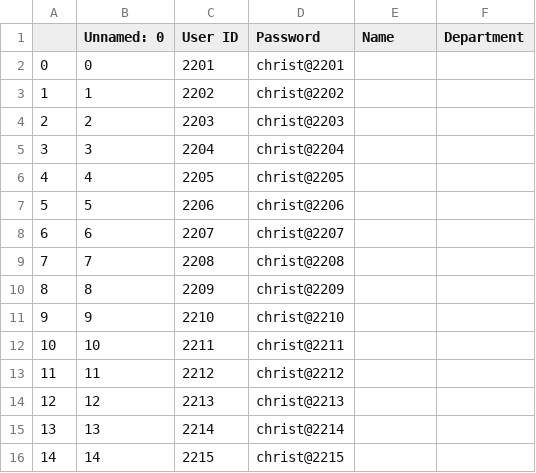
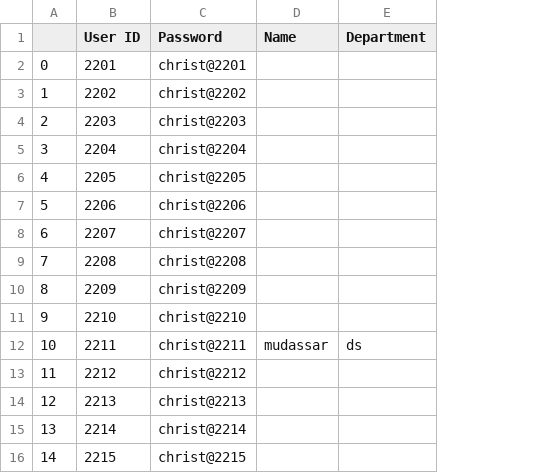
Before and after one commit to chaitanyabirla/Data-Analytics--Mini-Project, a CSV file: Guide_data.csv, drawn as a sheet; removed rows and columns are numbered as before the commit, all else as after; the diff names each change by its address in the sheet, - before the commit and + after, or states it on an @@ line.

```diff
--- a/Guide_data.csv
+++ b/Guide_data.csv
-column B (Unnamed: 0), rows 2-16: 0 | 1 | 2 | 3 | 4 | 5 | 6 | 7 | 8 | 9 | 10 | 11 | 12 | 13 | 14
-D12 (Name): (empty)
+D12 (Name): mudassar
-E12 (Department): (empty)
+E12 (Department): ds
```
Also changed, not shown: Student_data.csv, 3 other files.
